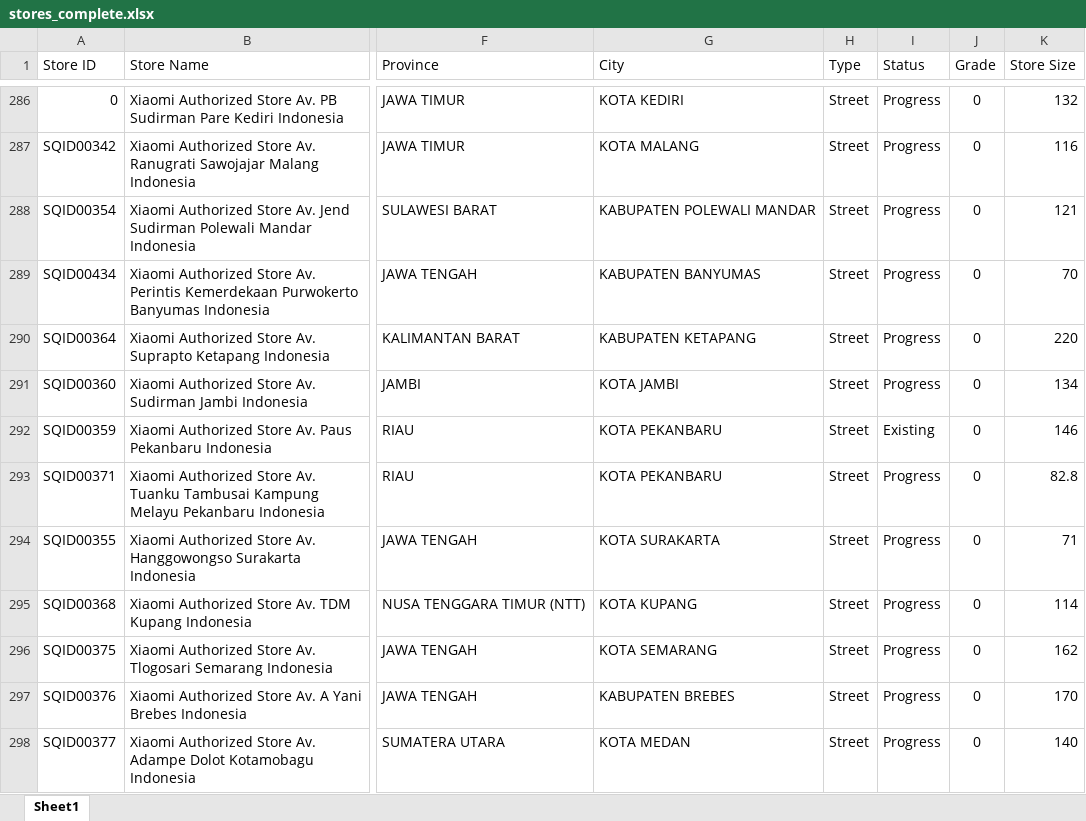
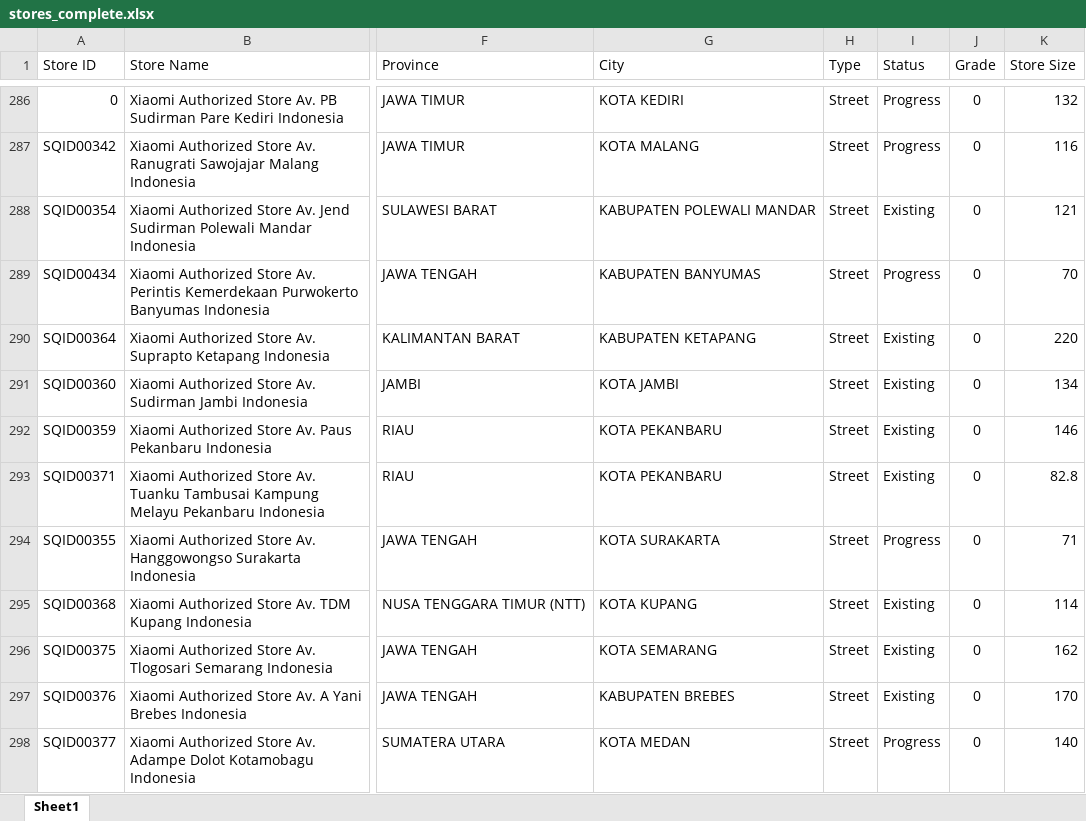
Before and after one commit to adamlubis/Xiaomi-Store-Locator, an Excel workbook: output/stores_complete.xlsx, sheet Sheet1, drawn as a sheet; only a part is shown, gaps mark what is left out; values as stored, in another font and other column widths than the file's, no borders; conditional formats not drawn; the diff covers the shown part only; the diff names each change by its address in the sheet, - before the commit and + after, or states it on an @@ line.

```diff
--- a/output/stores_complete.xlsx (sheet Sheet1)
+++ b/output/stores_complete.xlsx (sheet Sheet1)
-I288 (Status): Progress
+I288 (Status): Existing
-I290:I291 (Status): Progress
+I290:I291 (Status): Existing
-I293 (Status): Progress
+I293 (Status): Existing
-I295:I297 (Status): Progress
+I295:I297 (Status): Existing
```
Also changed, not shown: 9 edited cells elsewhere in this sheet, output/mall candidate_complete.xlsx, 2 other files.
